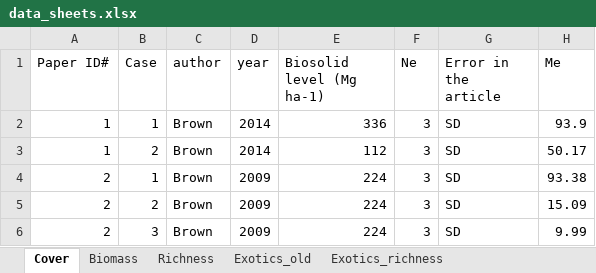
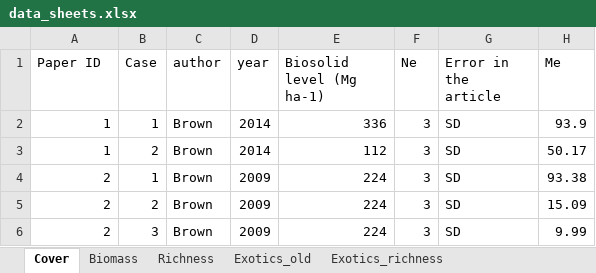
Before and after one commit to ploughel/Grassland-restoration-with-biosolids, an Excel workbook: data_sheets.xlsx, sheet Cover, drawn as a sheet; only a part is shown; values as stored, in another font and other column widths than the file's, no borders; the diff names each change by its address in the sheet, - before the commit and + after, or states it on an @@ line.

Commit message:
Update data_sheets.xlsx

```diff
--- a/data_sheets.xlsx (sheet Cover)
+++ b/data_sheets.xlsx (sheet Cover)
-A1: Paper ID#
+A1: Paper ID
```
